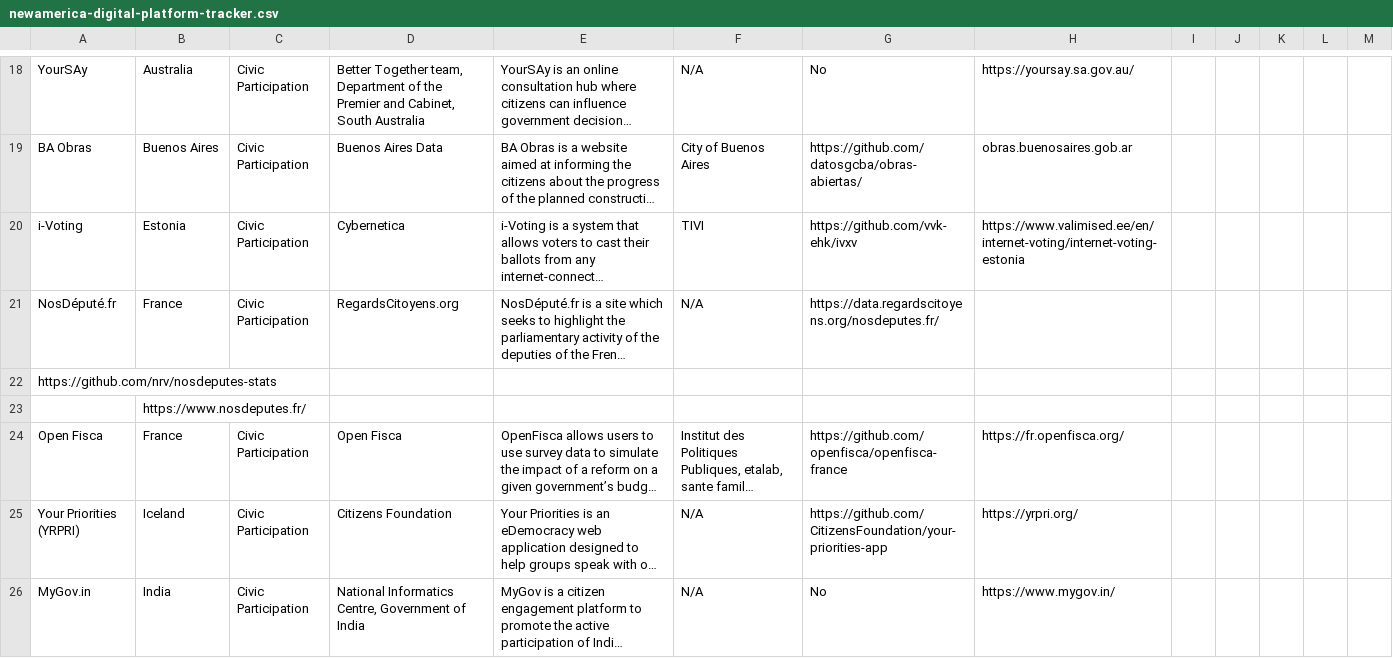
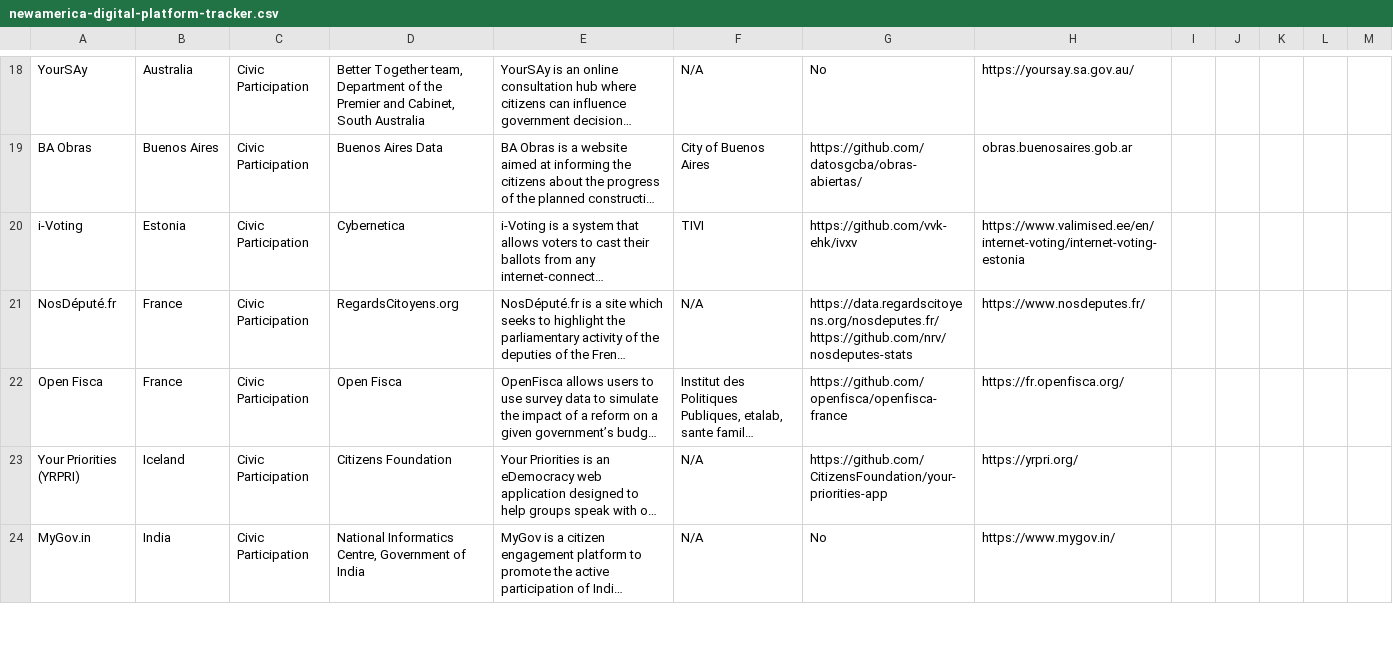
Before and after one commit to DIAL-Community/product-registry, a CSV file: utils/newamerica-digital-platform-tracker.csv, drawn as a sheet; only a part is shown, gaps mark what is left out; long unchanged cells end in …; the diff names each change by its address in the sheet, - before the commit and + after, or states it on an @@ line.

Commit message:
Digital gov tracker parser

```diff
--- a/utils/newamerica-digital-platform-tracker.csv
+++ b/utils/newamerica-digital-platform-tracker.csv
-G21: https://data.regardscitoyens.org/nosdeputes.fr/
+G21: https://data.regardscitoyens.org/nosdeputes.fr/ https://github.com/nrv/nosdeputes-stats
-H21: (empty)
+H21: https://www.nosdeputes.fr/
-row 22: https://github.com/nrv/nosdeputes-stats
-row 23:  | https://www.nosdeputes.fr/
```
Also changed, not shown: 8 other files.
